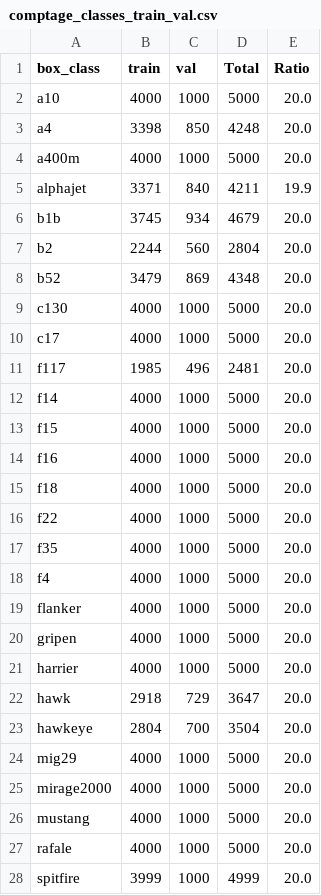
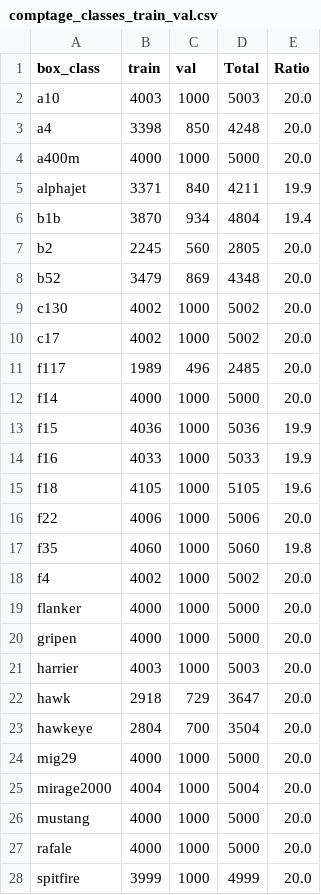
Before and after one commit to aobled/jax_supervised_training, a CSV file: tools/comptage_classes_train_val.csv, drawn as a sheet; only a part is shown; the diff covers the shown part only.

```diff
--- a/tools/comptage_classes_train_val.csv
+++ b/tools/comptage_classes_train_val.csv
@@ -1,3 +1,3 @@
 box_class,train,val,Total,Ratio
-a10,4000,1000,5000,20.0
+a10,4003,1000,5003,20.0
 a4,3398,850,4248,20.0
@@ -5,18 +5,18 @@ a400m,4000,1000,5000,20.0
 alphajet,3371,840,4211,19.9
-b1b,3745,934,4679,20.0
-b2,2244,560,2804,20.0
+b1b,3870,934,4804,19.4
+b2,2245,560,2805,20.0
 b52,3479,869,4348,20.0
-c130,4000,1000,5000,20.0
-c17,4000,1000,5000,20.0
-f117,1985,496,2481,20.0
+c130,4002,1000,5002,20.0
+c17,4002,1000,5002,20.0
+f117,1989,496,2485,20.0
 f14,4000,1000,5000,20.0
-f15,4000,1000,5000,20.0
-f16,4000,1000,5000,20.0
-f18,4000,1000,5000,20.0
-f22,4000,1000,5000,20.0
-f35,4000,1000,5000,20.0
-f4,4000,1000,5000,20.0
+f15,4036,1000,5036,19.9
+f16,4033,1000,5033,19.9
+f18,4105,1000,5105,19.6
+f22,4006,1000,5006,20.0
+f35,4060,1000,5060,19.8
+f4,4002,1000,5002,20.0
 flanker,4000,1000,5000,20.0
 gripen,4000,1000,5000,20.0
-harrier,4000,1000,5000,20.0
+harrier,4003,1000,5003,20.0
 hawk,2918,729,3647,20.0
@@ -24,3 +24,3 @@ hawkeye,2804,700,3504,20.0
 mig29,4000,1000,5000,20.0
-mirage2000,4000,1000,5000,20.0
+mirage2000,4004,1000,5004,20.0
 mustang,4000,1000,5000,20.0
```
Also changed, not shown: 5 edited cells elsewhere in this file, tools/doublon.csv, 5 other files.
